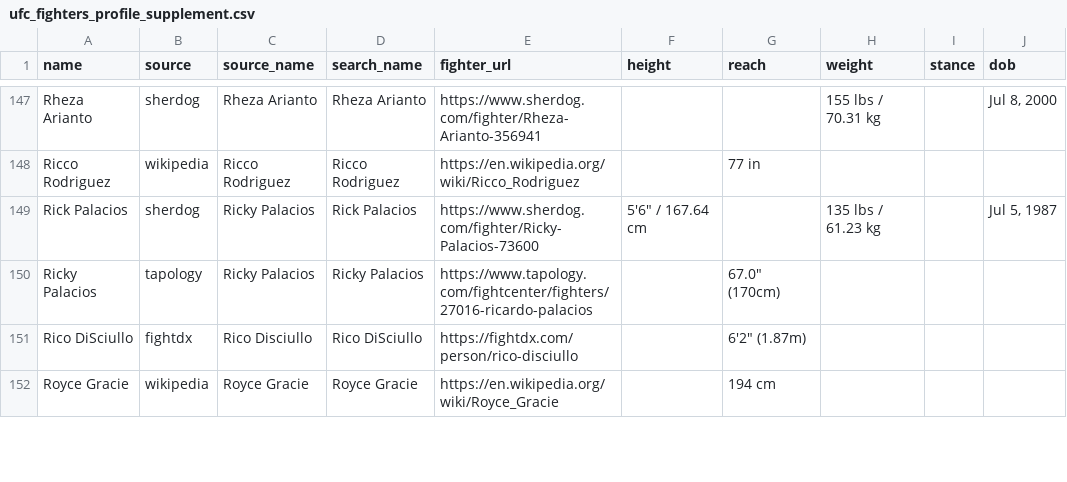
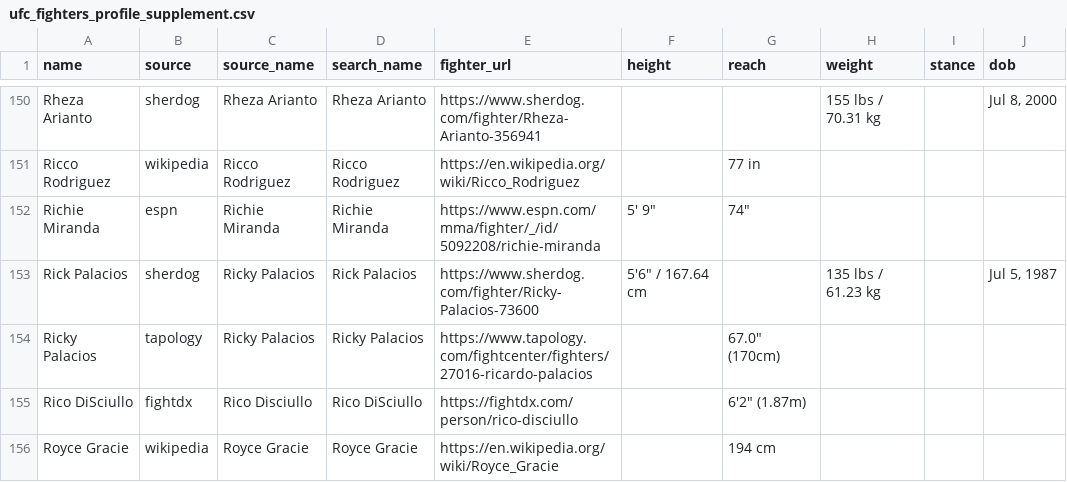
Before and after one commit to nfgems/ufc-betting-bot, a CSV file: data/raw/ufc_fighters_profile_supplement.csv, drawn as a sheet; only a part is shown, gaps mark what is left out; the diff covers the shown part only.

```diff
--- a/data/raw/ufc_fighters_profile_supplement.csv
+++ b/data/raw/ufc_fighters_profile_supplement.csv
@@ -148,2 +151,3 @@ Rheza Arianto,sherdog,Rheza Arianto,Rheza Arianto,https://www.sherdog.com/fighte
 Ricco Rodriguez,wikipedia,Ricco Rodriguez,Ricco Rodriguez,https://en.wikipedia.org/wiki/Ricco_Rodriguez,,77 in,,,
+Richie Miranda,espn,Richie Miranda,Richie Miranda,https://www.espn.com/mma/fighter/_/id/5092208/richie-miranda,"5' 9""","74""",,,
 Rick Palacios,sherdog,Ricky Palacios,Rick Palacios,https://www.sherdog.com/fighter/Ricky-Palacios-73600,"5'6"" / 167.64 cm",,135 lbs / 61.23 kg,,"Jul 5, 1987"
```
Also changed, not shown: 5 added rows elsewhere in this file, data/raw/ufc-event-dates.csv, data/raw/ufc_fighters_scraped.csv, 11 other files.
